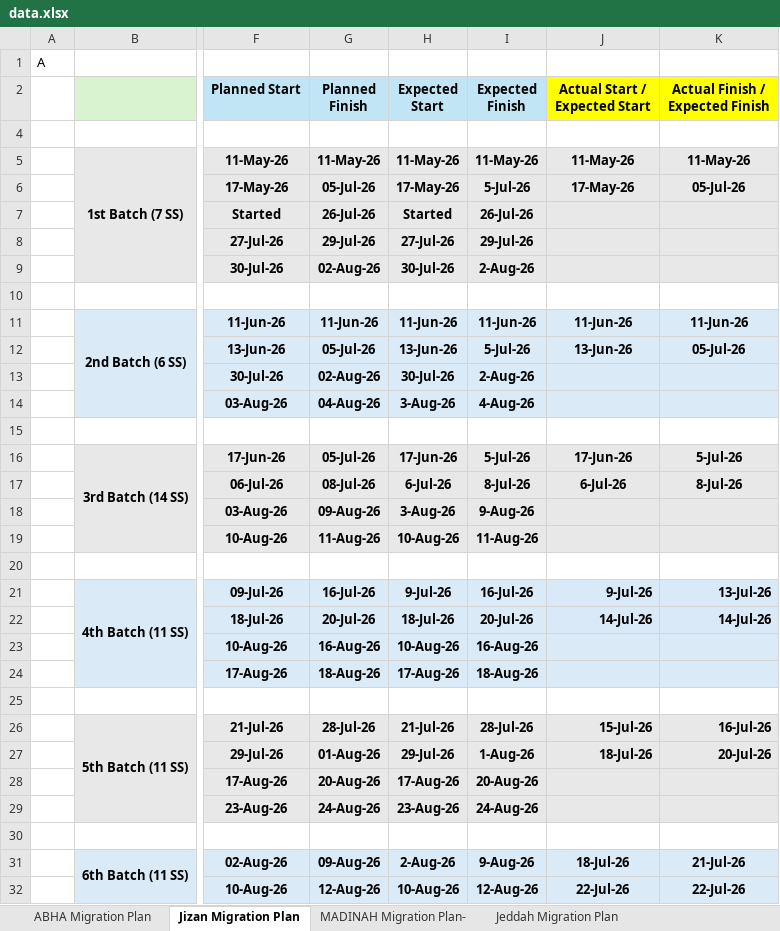
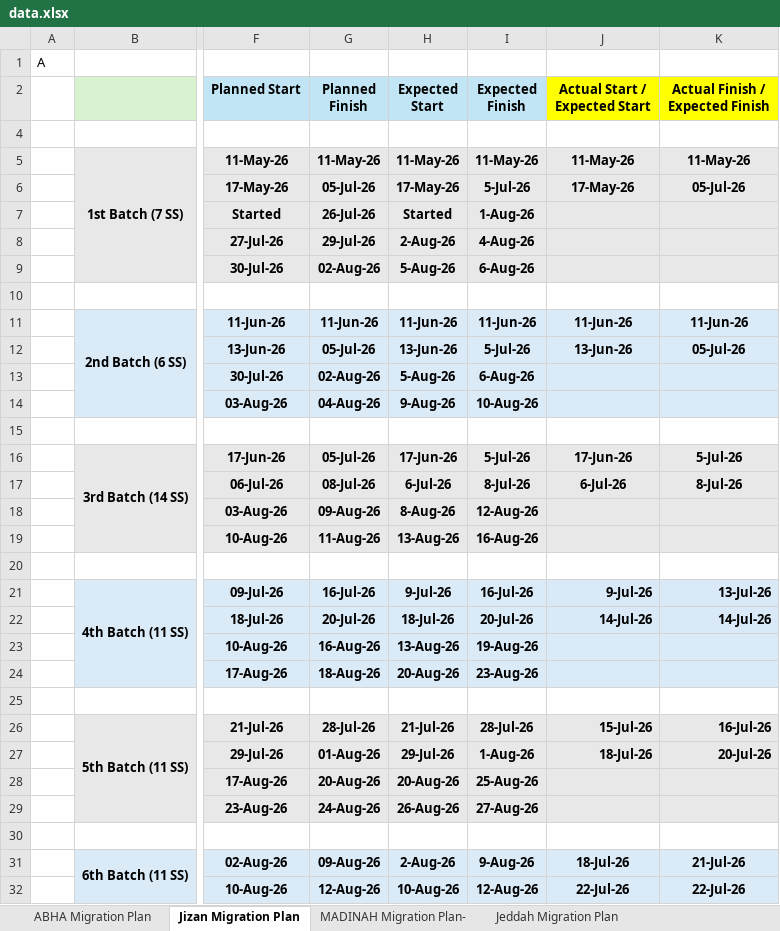
Before and after one commit to project-planning-dashboard/SDCC-Migration-Plan-Report, an Excel workbook: data.xlsx, sheet Jizan Migration Plan, drawn as a sheet; only a part is shown, gaps mark what is left out; values as stored, in another font and other column widths than the file's, no borders; charts and pictures and conditional formats not drawn; the diff covers the shown part only; the diff names each change by its address in the sheet, - before the commit and + after, or states it on an @@ line.

```diff
--- a/data.xlsx (sheet Jizan Migration Plan)
+++ b/data.xlsx (sheet Jizan Migration Plan)
-I7 (Expected Finish): 26-Jul-26
+I7 (Expected Finish): 1-Aug-26
-H8 (Expected Start): 27-Jul-26
+H8 (Expected Start): 2-Aug-26
-I8 (Expected Finish): 29-Jul-26
+I8 (Expected Finish): 4-Aug-26
-H9 (Expected Start): 30-Jul-26
+H9 (Expected Start): 5-Aug-26
-I9 (Expected Finish): 2-Aug-26
+I9 (Expected Finish): 6-Aug-26
-H13 (Expected Start): 30-Jul-26
+H13 (Expected Start): 5-Aug-26
-I13 (Expected Finish): 2-Aug-26
+I13 (Expected Finish): 6-Aug-26
-H14 (Expected Start): 3-Aug-26
+H14 (Expected Start): 9-Aug-26
-I14 (Expected Finish): 4-Aug-26
+I14 (Expected Finish): 10-Aug-26
-H18 (Expected Start): 3-Aug-26
+H18 (Expected Start): 8-Aug-26
-I18 (Expected Finish): 9-Aug-26
+I18 (Expected Finish): 12-Aug-26
-H19 (Expected Start): 10-Aug-26
+H19 (Expected Start): 13-Aug-26
-I19 (Expected Finish): 11-Aug-26
+I19 (Expected Finish): 16-Aug-26
-H23 (Expected Start): 10-Aug-26
+H23 (Expected Start): 13-Aug-26
-I23 (Expected Finish): 16-Aug-26
+I23 (Expected Finish): 19-Aug-26
-H24 (Expected Start): 17-Aug-26
+H24 (Expected Start): 20-Aug-26
-I24 (Expected Finish): 18-Aug-26
+I24 (Expected Finish): 23-Aug-26
-H28 (Expected Start): 17-Aug-26
+H28 (Expected Start): 20-Aug-26
-I28 (Expected Finish): 20-Aug-26
+I28 (Expected Finish): 25-Aug-26
-H29 (Expected Start): 23-Aug-26
+H29 (Expected Start): 26-Aug-26
-I29 (Expected Finish): 24-Aug-26
+I29 (Expected Finish): 27-Aug-26
```
Also changed, not shown: 12 edited cells elsewhere in this sheet, sheet MADINAH Migration Plan-, sheet Jeddah Migration Plan.
